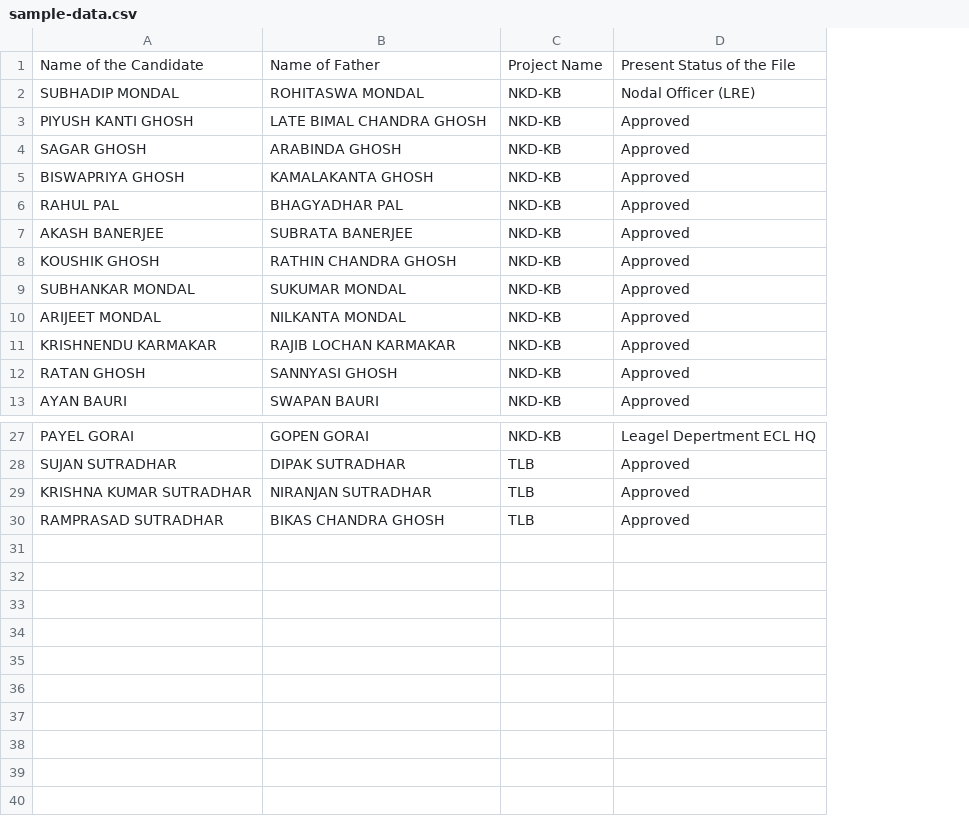
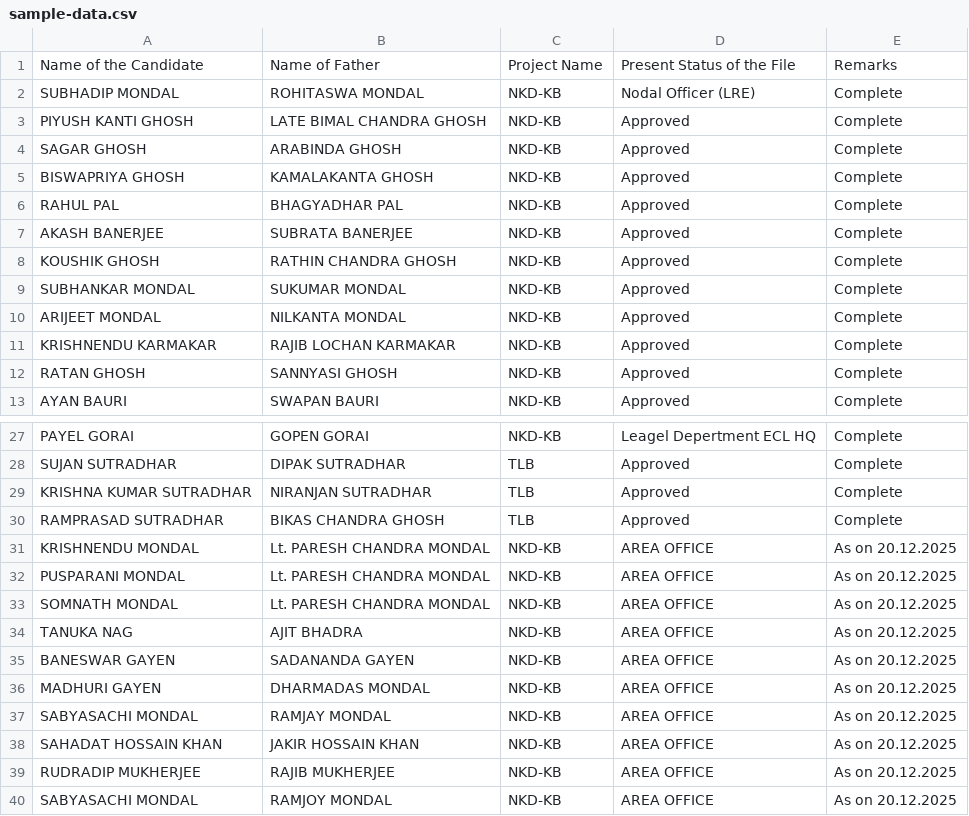
Before and after one commit to BankolaArea/BankolaArea.github.io, a CSV file: Land_Employment_File/data/sample-data.csv, drawn as a sheet; only a part is shown, gaps mark what is left out; the diff names each change by its address in the sheet, - before the commit and + after, or states it on an @@ line.

Commit message:
Update sample-data.csv

```diff
--- a/Land_Employment_File/data/sample-data.csv
+++ b/Land_Employment_File/data/sample-data.csv
+column E, rows 1-13: Remarks | Complete | Complete | Complete | Complete | Complete | Complete | Complete | Complete | Complete | Complete | Complete | Complete; rows 27-30: all Complete
+row 31: KRISHNENDU MONDAL | Lt. PARESH CHANDRA MONDAL | NKD-KB | AREA OFFICE | As on 20.12.2025
+row 32: PUSPARANI MONDAL | Lt. PARESH CHANDRA MONDAL | NKD-KB | AREA OFFICE | As on 20.12.2025
+row 33: SOMNATH MONDAL | Lt. PARESH CHANDRA MONDAL | NKD-KB | AREA OFFICE | As on 20.12.2025
+row 34: TANUKA NAG | AJIT BHADRA | NKD-KB | AREA OFFICE | As on 20.12.2025
+row 35: BANESWAR GAYEN | SADANANDA GAYEN | NKD-KB | AREA OFFICE | As on 20.12.2025
+row 36: MADHURI GAYEN | DHARMADAS MONDAL | NKD-KB | AREA OFFICE | As on 20.12.2025
+row 37: SABYASACHI MONDAL | RAMJAY MONDAL | NKD-KB | AREA OFFICE | As on 20.12.2025
+row 38: SAHADAT HOSSAIN KHAN | JAKIR HOSSAIN KHAN | NKD-KB | AREA OFFICE | As on 20.12.2025
+row 39: RUDRADIP MUKHERJEE | RAJIB MUKHERJEE | NKD-KB | AREA OFFICE | As on 20.12.2025
+row 40: SABYASACHI MONDAL | RAMJOY MONDAL | NKD-KB | AREA OFFICE | As on 20.12.2025
```
